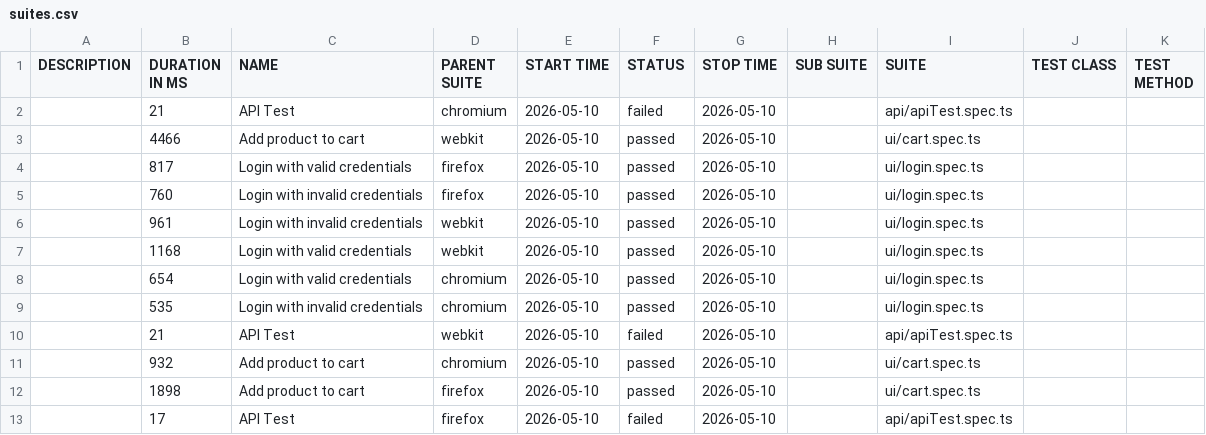
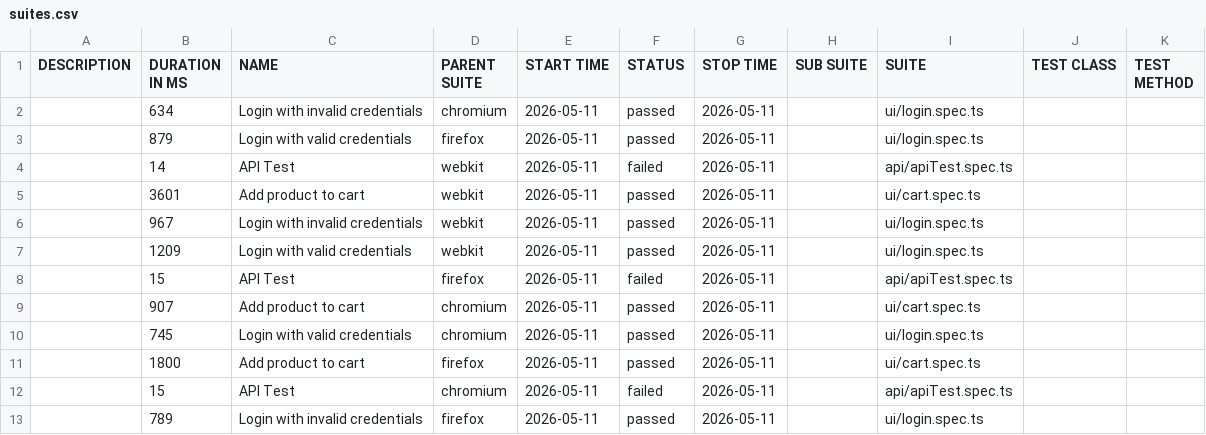
Before and after one commit to Ash-leyPereira/playwright-ts-framework, a CSV file: data/suites.csv, drawn as a sheet.

```diff
--- a/data/suites.csv
+++ b/data/suites.csv
@@ -1,13 +1,13 @@
 "DESCRIPTION","DURATION IN MS","NAME","PARENT SUITE","START TIME","STATUS","STOP TIME","SUB SUITE","SUITE","TEST CLASS","TEST METHOD"
-"","21","API Test","chromium","2026-05-10","failed","2026-05-10","","api/apiTest.spec.ts","",""
-"","4466","Add product to cart","webkit","2026-05-10","passed","2026-05-10","","ui/cart.spec.ts","",""
-"","817","Login with valid credentials","firefox","2026-05-10","passed","2026-05-10","","ui/login.spec.ts","",""
-"","760","Login with invalid credentials","firefox","2026-05-10","passed","2026-05-10","","ui/login.spec.ts","",""
-"","961","Login with invalid credentials","webkit","2026-05-10","passed","2026-05-10","","ui/login.spec.ts","",""
-"","1168","Login with valid credentials","webkit","2026-05-10","passed","2026-05-10","","ui/login.spec.ts","",""
-"","654","Login with valid credentials","chromium","2026-05-10","passed","2026-05-10","","ui/login.spec.ts","",""
-"","535","Login with invalid credentials","chromium","2026-05-10","passed","2026-05-10","","ui/login.spec.ts","",""
-"","21","API Test","webkit","2026-05-10","failed","2026-05-10","","api/apiTest.spec.ts","",""
-"","932","Add product to cart","chromium","2026-05-10","passed","2026-05-10","","ui/cart.spec.ts","",""
-"","1898","Add product to cart","firefox","2026-05-10","passed","2026-05-10","","ui/cart.spec.ts","",""
-"","17","API Test","firefox","2026-05-10","failed","2026-05-10","","api/apiTest.spec.ts","",""
+"","634","Login with invalid credentials","chromium","2026-05-11","passed","2026-05-11","","ui/login.spec.ts","",""
+"","879","Login with valid credentials","firefox","2026-05-11","passed","2026-05-11","","ui/login.spec.ts","",""
+"","14","API Test","webkit","2026-05-11","failed","2026-05-11","","api/apiTest.spec.ts","",""
+"","3601","Add product to cart","webkit","2026-05-11","passed","2026-05-11","","ui/cart.spec.ts","",""
+"","967","Login with invalid credentials","webkit","2026-05-11","passed","2026-05-11","","ui/login.spec.ts","",""
+"","1209","Login with valid credentials","webkit","2026-05-11","passed","2026-05-11","","ui/login.spec.ts","",""
+"","15","API Test","firefox","2026-05-11","failed","2026-05-11","","api/apiTest.spec.ts","",""
+"","907","Add product to cart","chromium","2026-05-11","passed","2026-05-11","","ui/cart.spec.ts","",""
+"","745","Login with valid credentials","chromium","2026-05-11","passed","2026-05-11","","ui/login.spec.ts","",""
+"","1800","Add product to cart","firefox","2026-05-11","passed","2026-05-11","","ui/cart.spec.ts","",""
+"","15","API Test","chromium","2026-05-11","failed","2026-05-11","","api/apiTest.spec.ts","",""
+"","789","Login with invalid credentials","firefox","2026-05-11","passed","2026-05-11","","ui/login.spec.ts","",""
```
Also changed, not shown: 53 other files.
